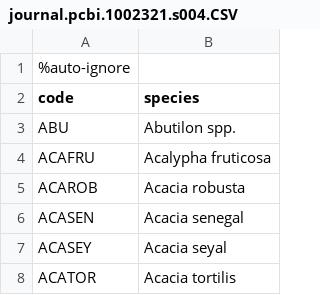
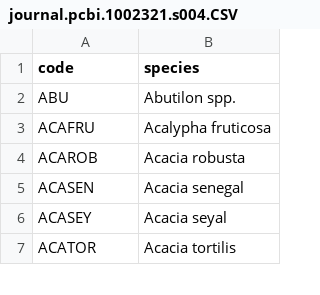
Before and after one commit to opetchey/RREEBES, a CSV file: MORALES-CASTILLA_etal_2015_TREE/Data/Serengeti data/journal.pcbi.1002321.s004.CSV, drawn as a sheet; only a part is shown.

```diff
--- a/MORALES-CASTILLA_etal_2015_TREE/Data/Serengeti data/journal.pcbi.1002321.s004.CSV
+++ b/MORALES-CASTILLA_etal_2015_TREE/Data/Serengeti data/journal.pcbi.1002321.s004.CSV
@@ -1,2 +1 @@
-%auto-ignore
 code,species
```
Also changed, not shown: 1 other file.
